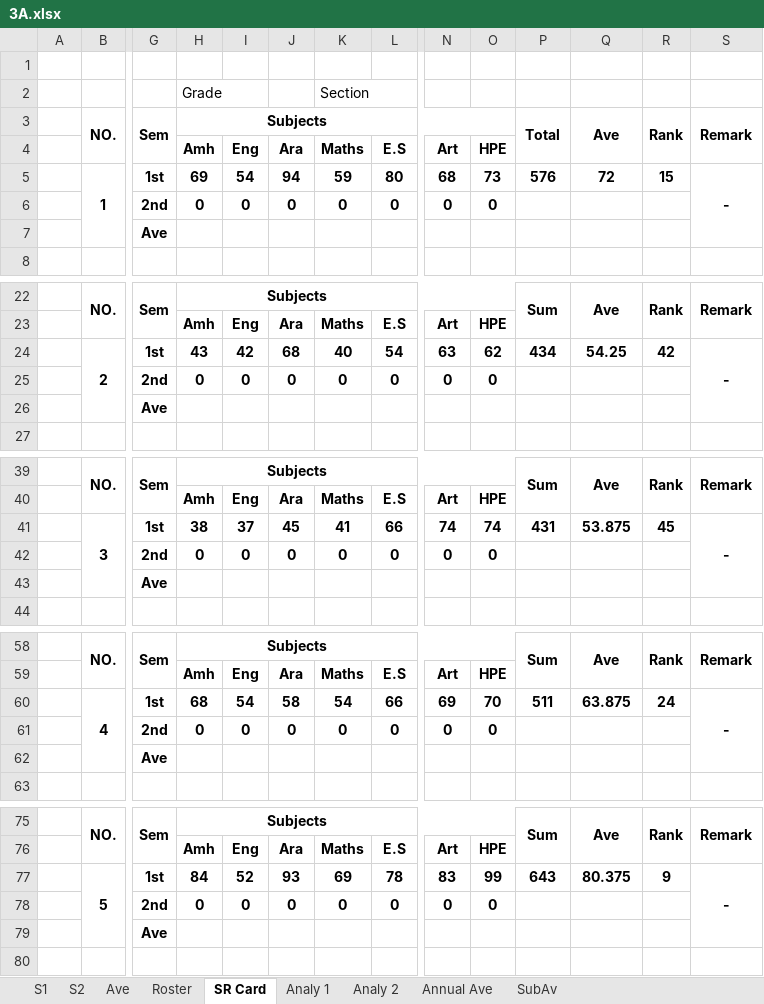
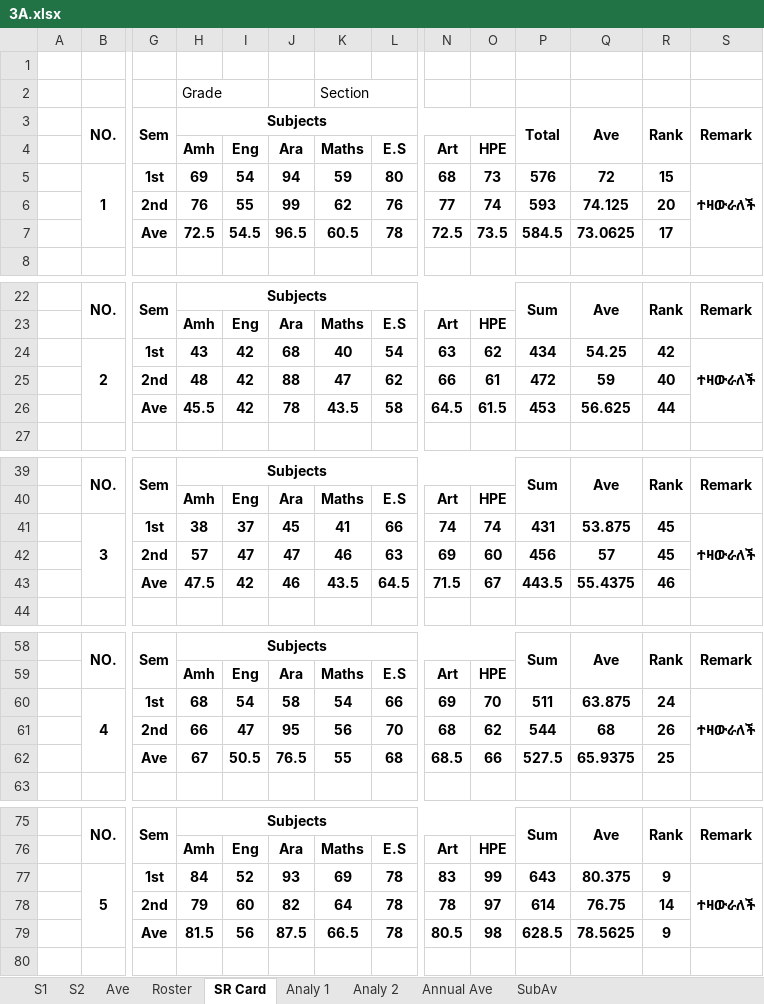
Before and after one commit to eloscod/selam-bot, an Excel workbook: data/3A.xlsx, sheet SR Card, drawn as a sheet; only a part is shown, gaps mark what is left out; values as stored, in another font and other column widths than the file's, no borders; conditional formats not drawn; removed rows and columns are numbered as before the commit, all else as after; rows hold the shown columns only; the diff covers the shown part only; the diff names each change by its address in the sheet, - before the commit and + after, or states it on an @@ line.

```diff
--- a/data/3A.xlsx (sheet SR Card)
+++ b/data/3A.xlsx (sheet SR Card)
-S5: -
+S5: ተዛውራለች
-row 6:  |  | 2nd | 0 | 0 | 0 | 0 | 0 | 0 | 0
-row 7:  |  | Ave
+row 6:  |  | 2nd | 76 | 55 | 99 | 62 | 76 | 77 | 74 | 593 | 74.125 | 20
+row 7:  |  | Ave | 72.5 | 54.5 | 96.5 | 60.5 | 78 | 72.5 | 73.5 | 584.5 | 73.0625 | 17
-S24: -
+S24: ተዛውራለች
-row 25:  |  | 2nd | 0 | 0 | 0 | 0 | 0 | 0 | 0
-row 26:  |  | Ave
+row 25:  |  | 2nd | 48 | 42 | 88 | 47 | 62 | 66 | 61 | 472 | 59 | 40
+row 26:  |  | Ave | 45.5 | 42 | 78 | 43.5 | 58 | 64.5 | 61.5 | 453 | 56.625 | 44
-S41: -
+S41: ተዛውራለች
-row 42:  |  | 2nd | 0 | 0 | 0 | 0 | 0 | 0 | 0
-row 43:  |  | Ave
+row 42:  |  | 2nd | 57 | 47 | 47 | 46 | 63 | 69 | 60 | 456 | 57 | 45
+row 43:  |  | Ave | 47.5 | 42 | 46 | 43.5 | 64.5 | 71.5 | 67 | 443.5 | 55.4375 | 46
-S60: -
+S60: ተዛውራለች
-row 61:  |  | 2nd | 0 | 0 | 0 | 0 | 0 | 0 | 0
-row 62:  |  | Ave
+row 61:  |  | 2nd | 66 | 47 | 95 | 56 | 70 | 68 | 62 | 544 | 68 | 26
+row 62:  |  | Ave | 67 | 50.5 | 76.5 | 55 | 68 | 68.5 | 66 | 527.5 | 65.9375 | 25
-S77: -
+S77: ተዛውራለች
-row 78:  |  | 2nd | 0 | 0 | 0 | 0 | 0 | 0 | 0
-row 79:  |  | Ave
+row 78:  |  | 2nd | 79 | 60 | 82 | 64 | 78 | 78 | 97 | 614 | 76.75 | 14
+row 79:  |  | Ave | 81.5 | 56 | 87.5 | 66.5 | 78 | 80.5 | 98 | 628.5 | 78.5625 | 9
```
Also changed, not shown: 94 added rows, 94 removed rows and 47 edited cells elsewhere in this sheet, sheet Roster, sheet Ave, sheet S2, sheet Analy 2, sheet Annual Ave, sheet SubAv, formulas that keep their value, hidden cells, data/1A.xlsx, data/3B.xlsx, 15 other files.
